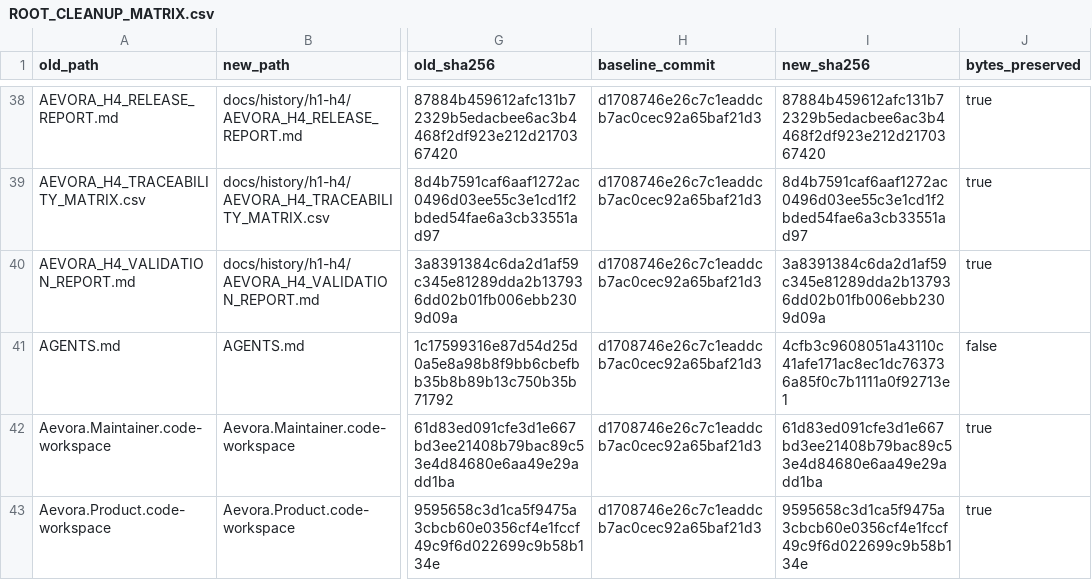
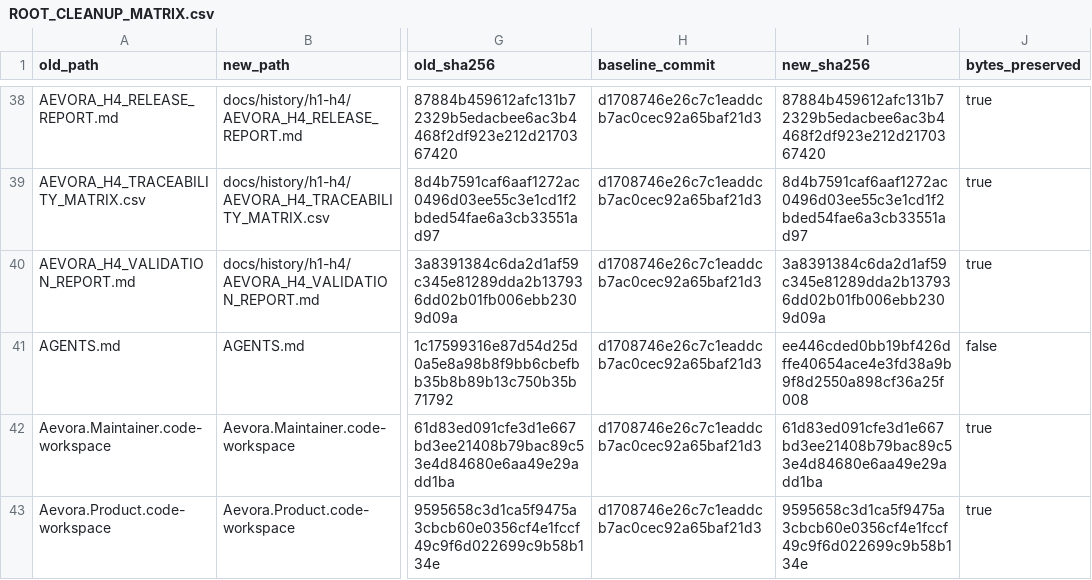
Before and after one commit to Renwang-Huang/Aevora, a CSV file: docs/history/ROOT_CLEANUP_MATRIX.csv, drawn as a sheet; only a part is shown, gaps mark what is left out; the diff names each change by its address in the sheet, - before the commit and + after, or states it on an @@ line.

```diff
--- a/docs/history/ROOT_CLEANUP_MATRIX.csv
+++ b/docs/history/ROOT_CLEANUP_MATRIX.csv
-I41 (new_sha256): 4cfb3c9608051a43110c41afe171ac8ec1dc763736a85f0c7b1111a0f92713e1
+I41 (new_sha256): ee446cded0bb19bf426dffe40654ace4e3fd38a9b9f8d2550a898cf36a25f008
```
Also changed, not shown: 2 other files.
